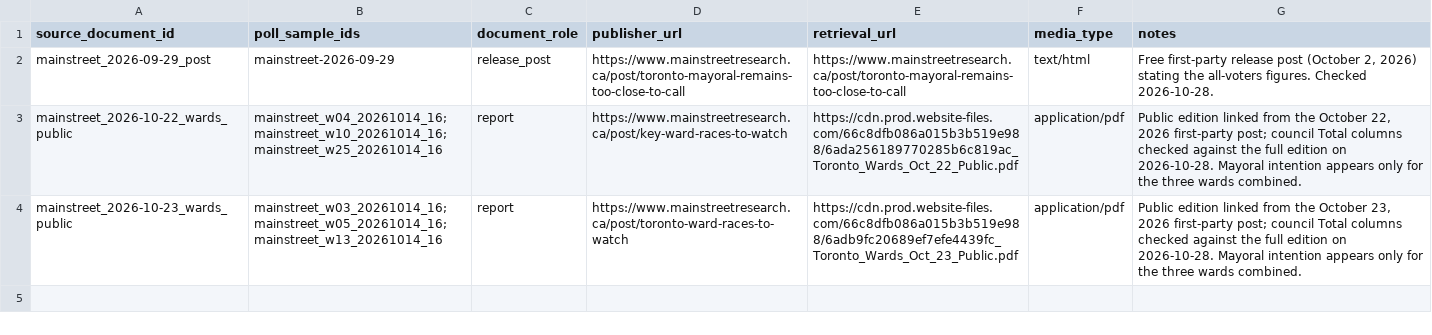
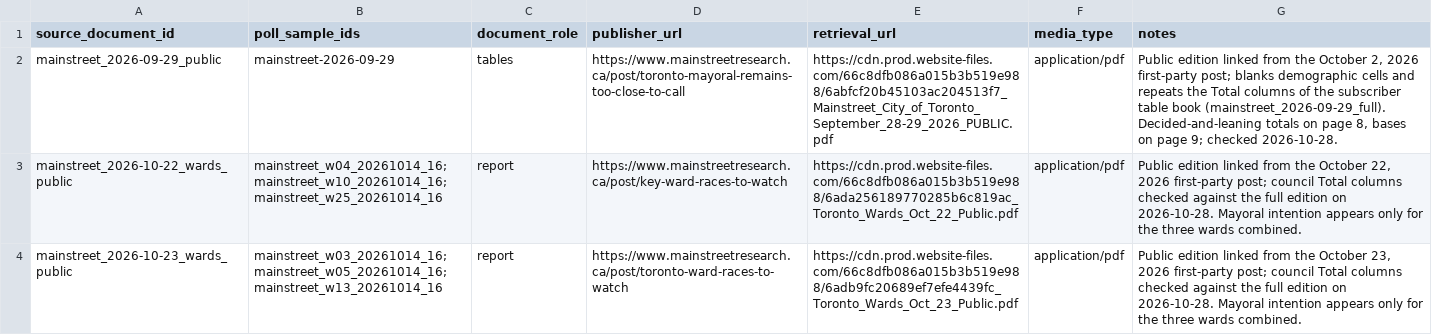
Before and after one commit to alexwolson/toronto-election-poll-tracker-data, a CSV file: data/deposit/free_sources.csv, drawn as a sheet.

```diff
--- a/data/deposit/free_sources.csv
+++ b/data/deposit/free_sources.csv
@@ -1,3 +1,3 @@
 source_document_id,poll_sample_ids,document_role,publisher_url,retrieval_url,media_type,notes
-mainstreet_2026-09-29_post,mainstreet-2026-09-29,release_post,https://www.mainstreetresearch.ca/post/toronto-mayoral-remains-too-close-to-call,https://www.mainstreetresearch.ca/post/toronto-mayoral-remains-too-close-to-call,text/html,"Free first-party release post (October 2, 2026) stating the all-voters figures. Checked 2026-10-28."
+mainstreet_2026-09-29_public,mainstreet-2026-09-29,tables,https://www.mainstreetresearch.ca/post/toronto-mayoral-remains-too-close-to-call,https://cdn.prod.website-files.com/66c8dfb086a015b3b519e988/6abfcf20b45103ac204513f7_Mainstreet_City_of_Toronto_September_28-29_2026_PUBLIC.pdf,application/pdf,"Public edition linked from the October 2, 2026 first-party post; blanks demographic cells and repeats the Total columns of the subscriber table book (mainstreet_2026-09-29_full). Decided-and-leaning totals on page 8, bases on page 9; checked 2026-10-28."
 mainstreet_2026-10-22_wards_public,mainstreet_w04_20261014_16;mainstreet_w10_20261014_16;mainstreet_w25_20261014_16,report,https://www.mainstreetresearch.ca/post/key-ward-races-to-watch,https://cdn.prod.website-files.com/66c8dfb086a015b3b519e988/6ada256189770285b6c819ac_Toronto_Wards_Oct_22_Public.pdf,application/pdf,"Public edition linked from the October 22, 2026 first-party post; council Total columns checked against the full edition on 2026-10-28. Mayoral intention appears only for the three wards combined."
```
Also changed, not shown: data/deposit/toplines_rule.csv.
